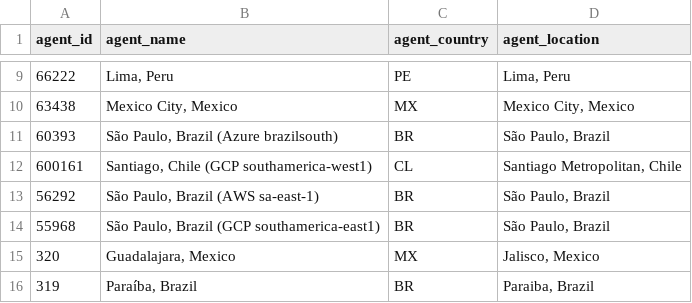
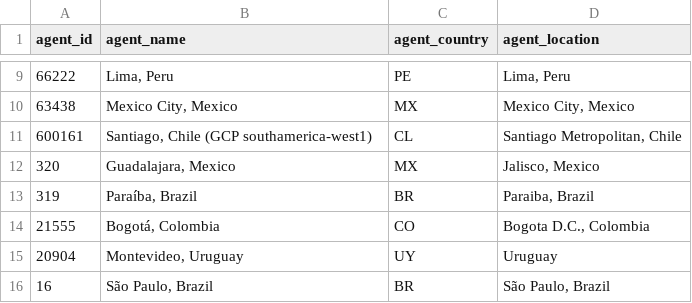
Before and after one commit to ciscoSpeaker/thousandeyes, a CSV file: latam/agentsCloudFrom.csv, drawn as a sheet; only a part is shown, gaps mark what is left out; the shorter side is filled out with more unchanged rows; the diff names each change by its address in the sheet, - before the commit and + after, or states it on an @@ line.

Commit message:
Update agentsCloudFrom.csv

```diff
--- a/latam/agentsCloudFrom.csv
+++ b/latam/agentsCloudFrom.csv
-row 11: 60393 | São Paulo, Brazil (Azure brazilsouth) | BR | São Paulo, Brazil
-row 13: 56292 | São Paulo, Brazil (AWS sa-east-1) | BR | São Paulo, Brazil
-row 14: 55968 | São Paulo, Brazil (GCP southamerica-east1) | BR | São Paulo, Brazil
```
